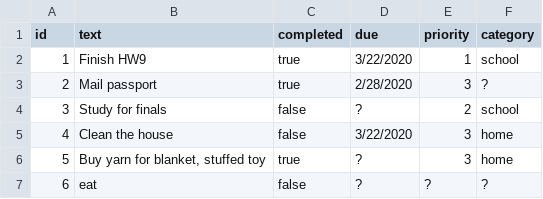
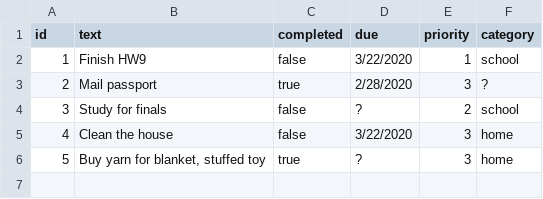
Before and after one commit to Justin19960919/Command-Line-ToDoList, a CSV file: hw9/todos.csv, drawn as a sheet.

```diff
--- a/hw9/todos.csv
+++ b/hw9/todos.csv
@@ -1,3 +1,3 @@
 "id","text","completed","due","priority","category"
-"1","Finish HW9","true","3/22/2020","1","school"
+"1","Finish HW9","false","3/22/2020","1","school"
 "2","Mail passport","true","2/28/2020","3","?"
@@ -6,2 +6 @@
 "5","Buy yarn for blanket, stuffed toy","true","?","3","home"
-"6","eat","false","?","?","?"
```
Also changed, not shown: 22 other files.
